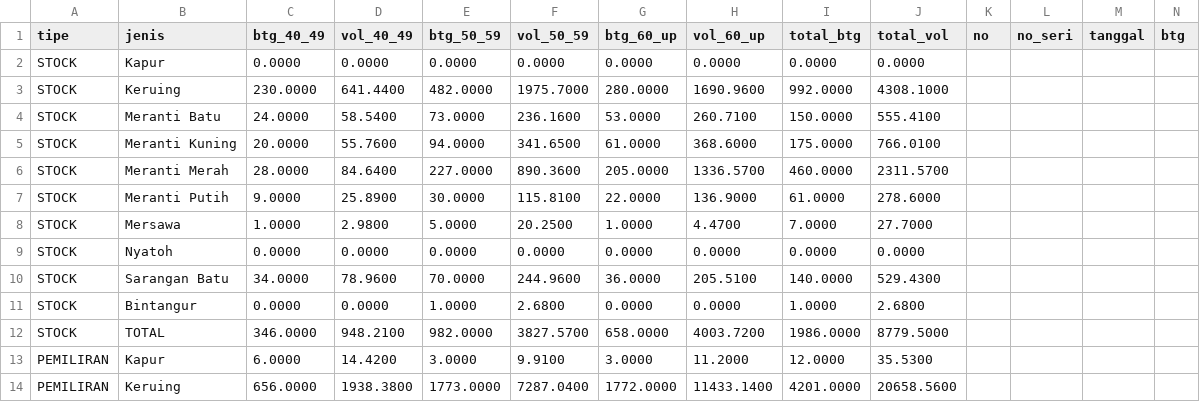
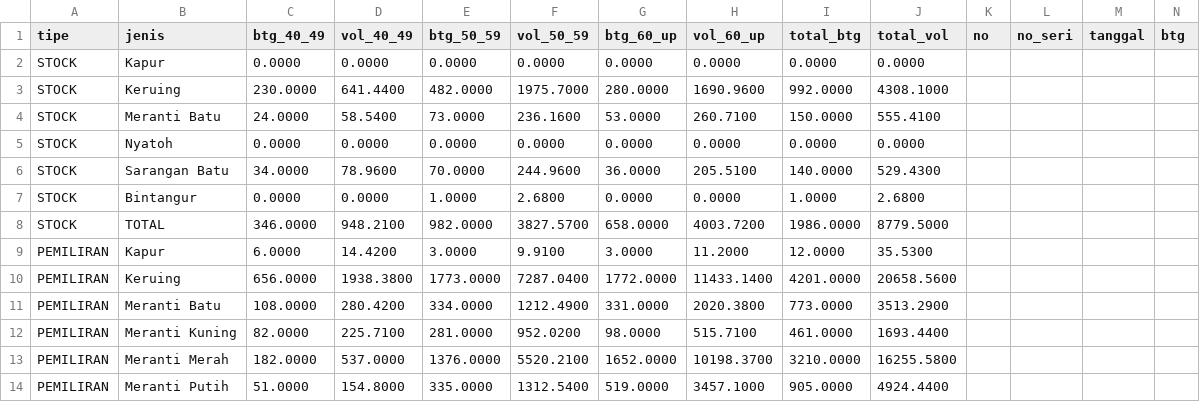
Before and after one commit to duniandis/data_apk, a CSV file: stock_lhp_wiki.csv, drawn as a sheet; only a part is shown; the shorter side is filled out with more unchanged rows; rows hold the shown columns only; the diff names each change by its address in the sheet, - before the commit and + after, or states it on an @@ line.

Commit message:
Update stock_lhp_wiki.csv

```diff
--- a/stock_lhp_wiki.csv
+++ b/stock_lhp_wiki.csv
-row 5: STOCK | Meranti Kuning | 20.0000 | 55.7600 | 94.0000 | 341.6500 | 61.0000 | 368.6000 | 175.0000 | 766.0100
-row 6: STOCK | Meranti Merah | 28.0000 | 84.6400 | 227.0000 | 890.3600 | 205.0000 | 1336.5700 | 460.0000 | 2311.5700
-row 7: STOCK | Meranti Putih | 9.0000 | 25.8900 | 30.0000 | 115.8100 | 22.0000 | 136.9000 | 61.0000 | 278.6000
-row 8: STOCK | Mersawa | 1.0000 | 2.9800 | 5.0000 | 20.2500 | 1.0000 | 4.4700 | 7.0000 | 27.7000
```
